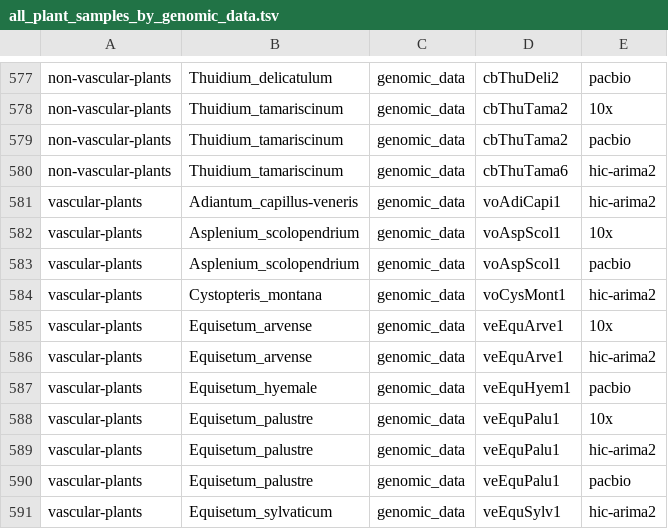
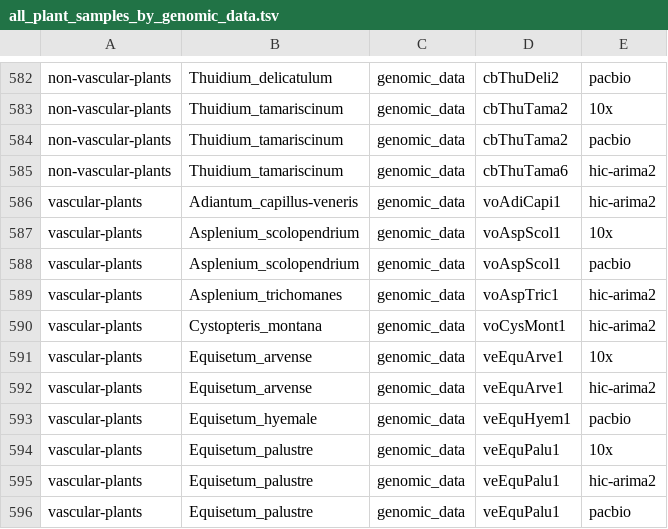
Before and after one commit to DToL-Plant-Working-Group/plant-sequencing-status, a TSV file: data/all_plant_samples_by_genomic_data.tsv, drawn as a sheet; only a part is shown, gaps mark what is left out; the shorter side is filled out with more unchanged rows; the diff covers the shown part only; the diff names each change by its address in the sheet, - before the commit and + after, or states it on an @@ line.

Commit message:
Make sure data goes to the correct place.

```diff
--- a/data/all_plant_samples_by_genomic_data.tsv
+++ b/data/all_plant_samples_by_genomic_data.tsv
+row 589: vascular-plants | Asplenium_trichomanes | genomic_data | voAspTric1 | hic-arima2
```
Also changed, not shown: 5 added rows elsewhere in this file, 4 other files.
